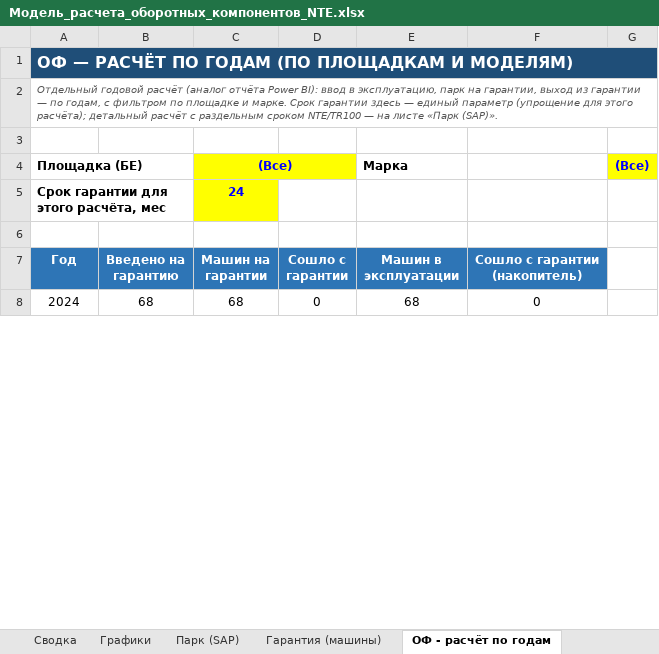
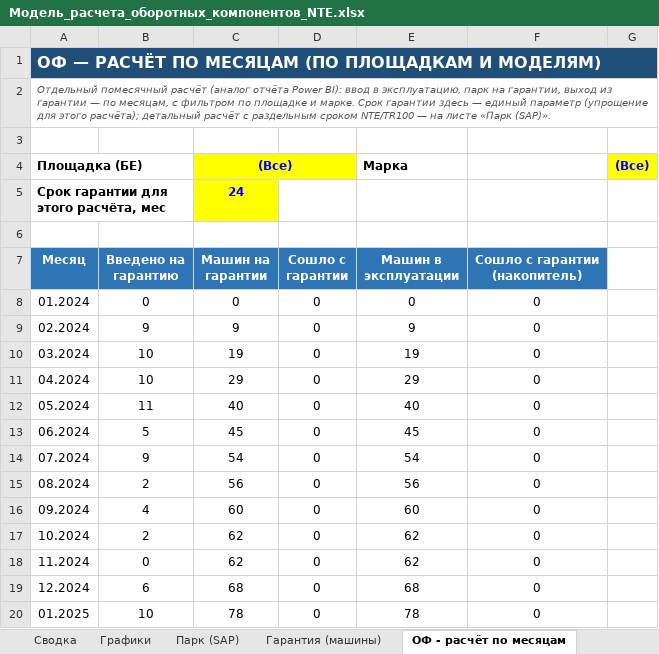
Before and after one commit to victorekuznetsov/NTE-Waranty, an Excel workbook: Модель_расчета_оборотных_компонентов_NTE.xlsx, sheet ОФ - расчёт по месяцам, drawn as a sheet; only a part is shown; values as stored, in another font and other column widths than the file's, no borders; charts and pictures not drawn; addresses are those after the commit; the diff covers the shown part only; the diff names each change by its address in the sheet, - before the commit and + after, or states it on an @@ line.

```diff
--- a/Модель_расчета_оборотных_компонентов_NTE.xlsx (sheet ОФ - расчёт по месяцам)
+++ b/Модель_расчета_оборотных_компонентов_NTE.xlsx (sheet ОФ - расчёт по месяцам)
-sheet tab: ОФ - расчёт по годам
+sheet tab: ОФ - расчёт по месяцам
-A1: …РАСЧЁТ ПО ГОДАМ (ПО ПЛОЩАДКАМ…
+A1: …РАСЧЁТ ПО МЕСЯЦАМ (ПО ПЛОЩАДКАМ…
-A2: Отдельный годовой расчёт (аналог отчёта Power BI): ввод в эксплуатацию, парк на гарантии, выход из гарантии — по годам, с фильтром…
+A2: Отдельный помесячный расчёт (аналог отчёта Power BI): ввод в эксплуатацию, парк на гарантии, выход из гарантии — по месяцам, с фильтром…
-A7: Год
+A7: Месяц
+row 8: 01.2024 | 0 | 0 | 0 | 0 | 0
+row 9: 02.2024 | 9 | 9 | 0 | 9 | 0
+row 10: 03.2024 | 10 | 19 | 0 | 19 | 0
+row 11: 04.2024 | 10 | 29 | 0 | 29 | 0
+row 12: 05.2024 | 11 | 40 | 0 | 40 | 0
+row 13: 06.2024 | 5 | 45 | 0 | 45 | 0
+row 14: 07.2024 | 9 | 54 | 0 | 54 | 0
+row 15: 08.2024 | 2 | 56 | 0 | 56 | 0
+row 16: 09.2024 | 4 | 60 | 0 | 60 | 0
+row 17: 10.2024 | 2 | 62 | 0 | 62 | 0
+row 18: 11.2024 | 0 | 62 | 0 | 62 | 0
-A19: 2024
+A19: 12.2024
-B19: 68
+B19: 6
+row 20: 01.2025 | 10 | 78 | 0 | 78 | 0
```
Also changed, not shown: 81 added rows, 5 removed rows and 3 edited cells elsewhere in this sheet, formulas that keep their value, charts or pictures.
